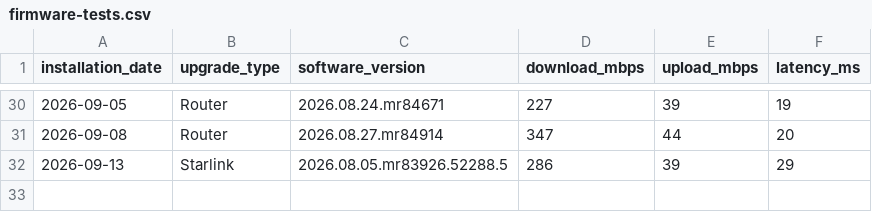
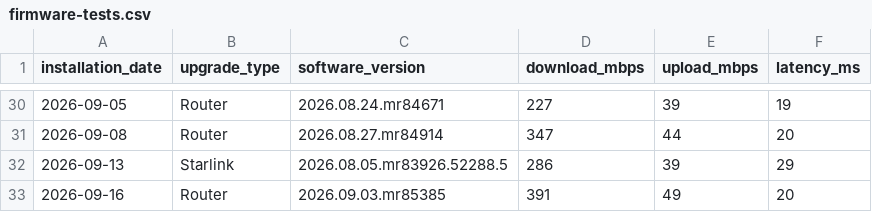
Before and after one commit to jackalgitdev/skynet-telemetry, a CSV file: data/firmware-tests.csv, drawn as a sheet; only a part is shown, gaps mark what is left out; the diff names each change by its address in the sheet, - before the commit and + after, or states it on an @@ line.

Commit message:
Add 16 September 2026 Router firmware test
Add post-update performance test for Router firmware 2026.09.03.mr85385 on 16 September 2026: 391 Mbps download, 49 Mbps upload and 20 ms latency.

```diff
--- a/data/firmware-tests.csv
+++ b/data/firmware-tests.csv
+row 33: 2026-09-16 | Router | 2026.09.03.mr85385 | 391 | 49 | 20
```
